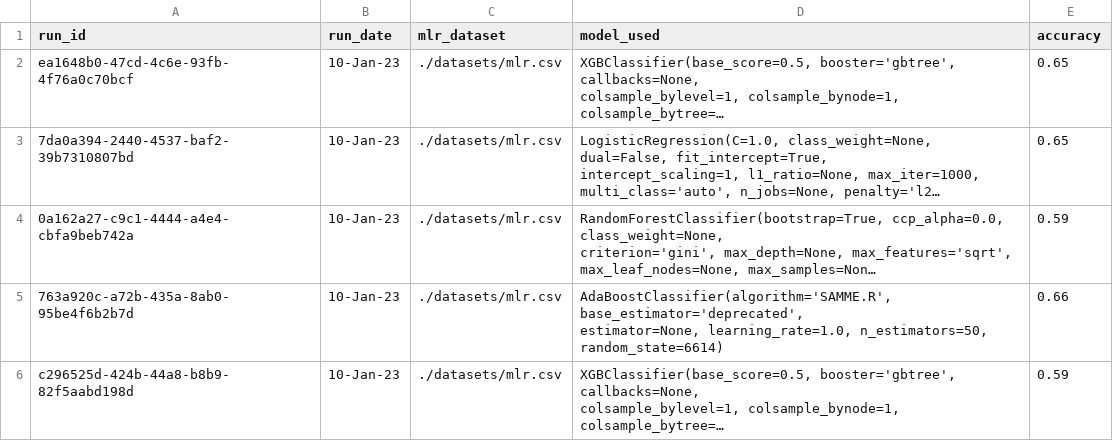
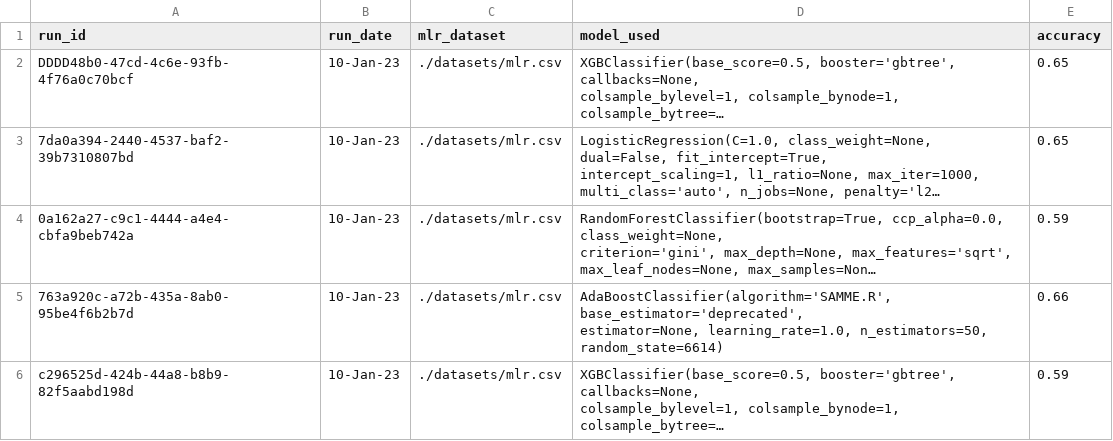
Before and after one commit to iwswordpress/django-generic, a CSV file: uploads/data/pycaret_results_meeting.csv, drawn as a sheet; long unchanged cells end in …; the diff names each change by its address in the sheet, - before the commit and + after, or states it on an @@ line.

Commit message:
edit table

```diff
--- a/uploads/data/pycaret_results_meeting.csv
+++ b/uploads/data/pycaret_results_meeting.csv
-A2 (run_id): ea1648b0-47cd-4c6e-93fb-4f76a0c70bcf
+A2 (run_id): DDDD48b0-47cd-4c6e-93fb-4f76a0c70bcf
```
Also changed, not shown: 3 other files.
